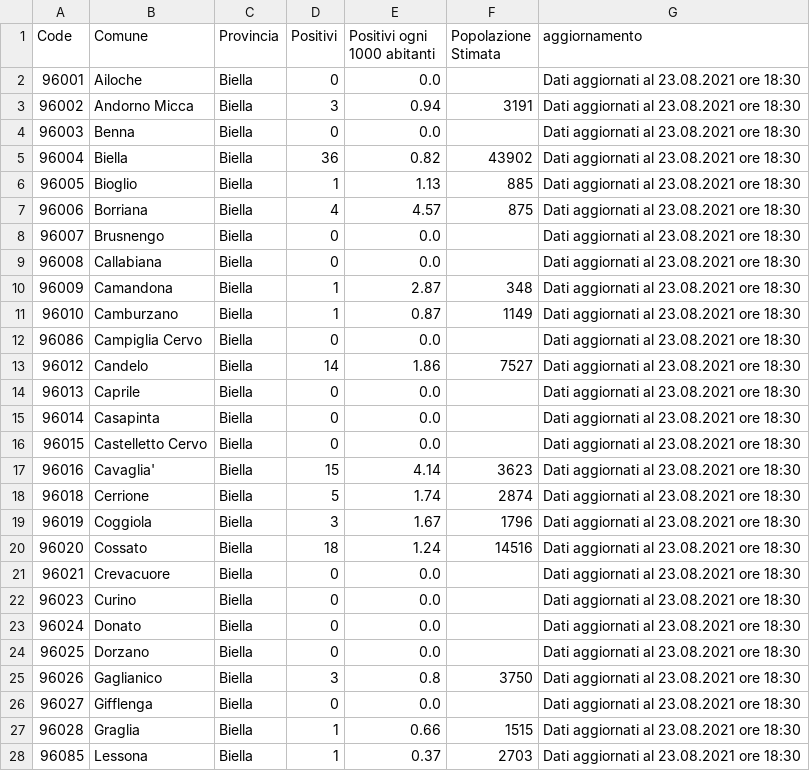
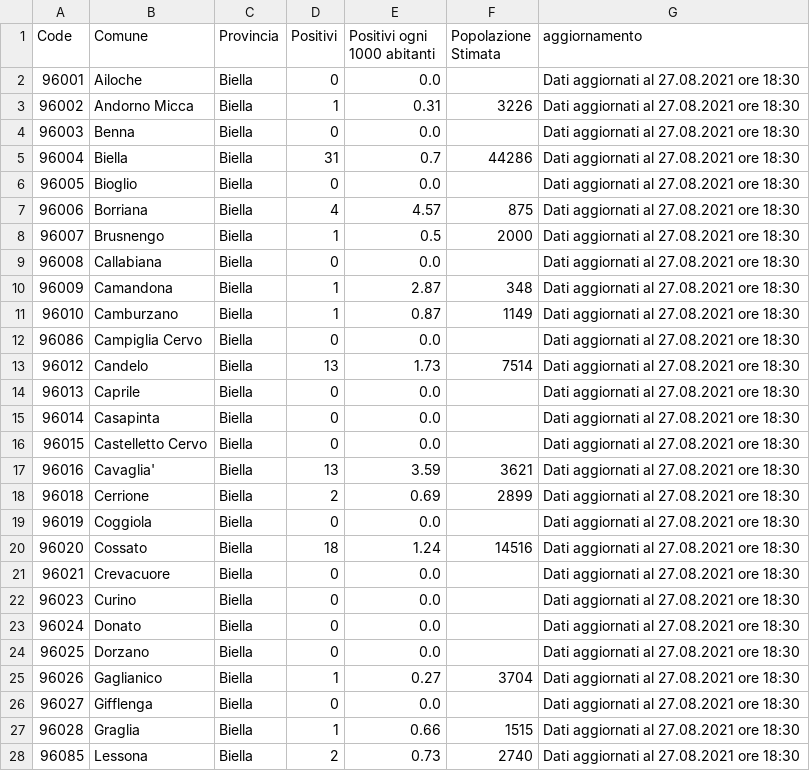
Before and after one commit to floatingpurr/covid-piemonte, a CSV file: data/postprocessing/Biella.csv, drawn as a sheet; only a part is shown; the diff covers the shown part only.

```diff
--- a/data/postprocessing/Biella.csv
+++ b/data/postprocessing/Biella.csv
@@ -1,28 +1,28 @@
 Code,Comune,Provincia,Positivi,Positivi ogni 1000 abitanti,Popolazione Stimata,aggiornamento
-96001,Ailoche,Biella,0,0.0,,Dati aggiornati al 23.08.2021 ore 18:30
-96002,Andorno Micca,Biella,3,0.94,3191,Dati aggiornati al 23.08.2021 ore 18:30
-96003,Benna,Biella,0,0.0,,Dati aggiornati al 23.08.2021 ore 18:30
-96004,Biella,Biella,36,0.82,43902,Dati aggiornati al 23.08.2021 ore 18:30
-96005,Bioglio,Biella,1,1.13,885,Dati aggiornati al 23.08.2021 ore 18:30
-96006,Borriana,Biella,4,4.57,875,Dati aggiornati al 23.08.2021 ore 18:30
-96007,Brusnengo,Biella,0,0.0,,Dati aggiornati al 23.08.2021 ore 18:30
-96008,Callabiana,Biella,0,0.0,,Dati aggiornati al 23.08.2021 ore 18:30
-96009,Camandona,Biella,1,2.87,348,Dati aggiornati al 23.08.2021 ore 18:30
-96010,Camburzano,Biella,1,0.87,1149,Dati aggiornati al 23.08.2021 ore 18:30
-96086,Campiglia Cervo,Biella,0,0.0,,Dati aggiornati al 23.08.2021 ore 18:30
-96012,Candelo,Biella,14,1.86,7527,Dati aggiornati al 23.08.2021 ore 18:30
-96013,Caprile,Biella,0,0.0,,Dati aggiornati al 23.08.2021 ore 18:30
-96014,Casapinta,Biella,0,0.0,,Dati aggiornati al 23.08.2021 ore 18:30
-96015,Castelletto Cervo,Biella,0,0.0,,Dati aggiornati al 23.08.2021 ore 18:30
-96016,Cavaglia',Biella,15,4.14,3623,Dati aggiornati al 23.08.2021 ore 18:30
-96018,Cerrione,Biella,5,1.74,2874,Dati aggiornati al 23.08.2021 ore 18:30
-96019,Coggiola,Biella,3,1.67,1796,Dati aggiornati al 23.08.2021 ore 18:30
-96020,Cossato,Biella,18,1.24,14516,Dati aggiornati al 23.08.2021 ore 18:30
-96021,Crevacuore,Biella,0,0.0,,Dati aggiornati al 23.08.2021 ore 18:30
-96023,Curino,Biella,0,0.0,,Dati aggiornati al 23.08.2021 ore 18:30
-96024,Donato,Biella,0,0.0,,Dati aggiornati al 23.08.2021 ore 18:30
-96025,Dorzano,Biella,0,0.0,,Dati aggiornati al 23.08.2021 ore 18:30
-96026,Gaglianico,Biella,3,0.8,3750,Dati aggiornati al 23.08.2021 ore 18:30
-96027,Gifflenga,Biella,0,0.0,,Dati aggiornati al 23.08.2021 ore 18:30
-96028,Graglia,Biella,1,0.66,1515,Dati aggiornati al 23.08.2021 ore 18:30
-96085,Lessona,Biella,1,0.37,2703,Dati aggiornati al 23.08.2021 ore 18:30
+96001,Ailoche,Biella,0,0.0,,Dati aggiornati al 27.08.2021 ore 18:30
+96002,Andorno Micca,Biella,1,0.31,3226,Dati aggiornati al 27.08.2021 ore 18:30
+96003,Benna,Biella,0,0.0,,Dati aggiornati al 27.08.2021 ore 18:30
+96004,Biella,Biella,31,0.7,44286,Dati aggiornati al 27.08.2021 ore 18:30
+96005,Bioglio,Biella,0,0.0,,Dati aggiornati al 27.08.2021 ore 18:30
+96006,Borriana,Biella,4,4.57,875,Dati aggiornati al 27.08.2021 ore 18:30
+96007,Brusnengo,Biella,1,0.5,2000,Dati aggiornati al 27.08.2021 ore 18:30
+96008,Callabiana,Biella,0,0.0,,Dati aggiornati al 27.08.2021 ore 18:30
+96009,Camandona,Biella,1,2.87,348,Dati aggiornati al 27.08.2021 ore 18:30
+96010,Camburzano,Biella,1,0.87,1149,Dati aggiornati al 27.08.2021 ore 18:30
+96086,Campiglia Cervo,Biella,0,0.0,,Dati aggiornati al 27.08.2021 ore 18:30
+96012,Candelo,Biella,13,1.73,7514,Dati aggiornati al 27.08.2021 ore 18:30
+96013,Caprile,Biella,0,0.0,,Dati aggiornati al 27.08.2021 ore 18:30
+96014,Casapinta,Biella,0,0.0,,Dati aggiornati al 27.08.2021 ore 18:30
+96015,Castelletto Cervo,Biella,0,0.0,,Dati aggiornati al 27.08.2021 ore 18:30
+96016,Cavaglia',Biella,13,3.59,3621,Dati aggiornati al 27.08.2021 ore 18:30
+96018,Cerrione,Biella,2,0.69,2899,Dati aggiornati al 27.08.2021 ore 18:30
+96019,Coggiola,Biella,0,0.0,,Dati aggiornati al 27.08.2021 ore 18:30
+96020,Cossato,Biella,18,1.24,14516,Dati aggiornati al 27.08.2021 ore 18:30
+96021,Crevacuore,Biella,0,0.0,,Dati aggiornati al 27.08.2021 ore 18:30
+96023,Curino,Biella,0,0.0,,Dati aggiornati al 27.08.2021 ore 18:30
+96024,Donato,Biella,0,0.0,,Dati aggiornati al 27.08.2021 ore 18:30
+96025,Dorzano,Biella,0,0.0,,Dati aggiornati al 27.08.2021 ore 18:30
+96026,Gaglianico,Biella,1,0.27,3704,Dati aggiornati al 27.08.2021 ore 18:30
+96027,Gifflenga,Biella,0,0.0,,Dati aggiornati al 27.08.2021 ore 18:30
+96028,Graglia,Biella,1,0.66,1515,Dati aggiornati al 27.08.2021 ore 18:30
+96085,Lessona,Biella,2,0.73,2740,Dati aggiornati al 27.08.2021 ore 18:30
```
Also changed, not shown: 83 edited cells elsewhere in this file, data/postprocessing/Asti.csv, data/postprocessing/Cuneo.csv, 9 other files.
